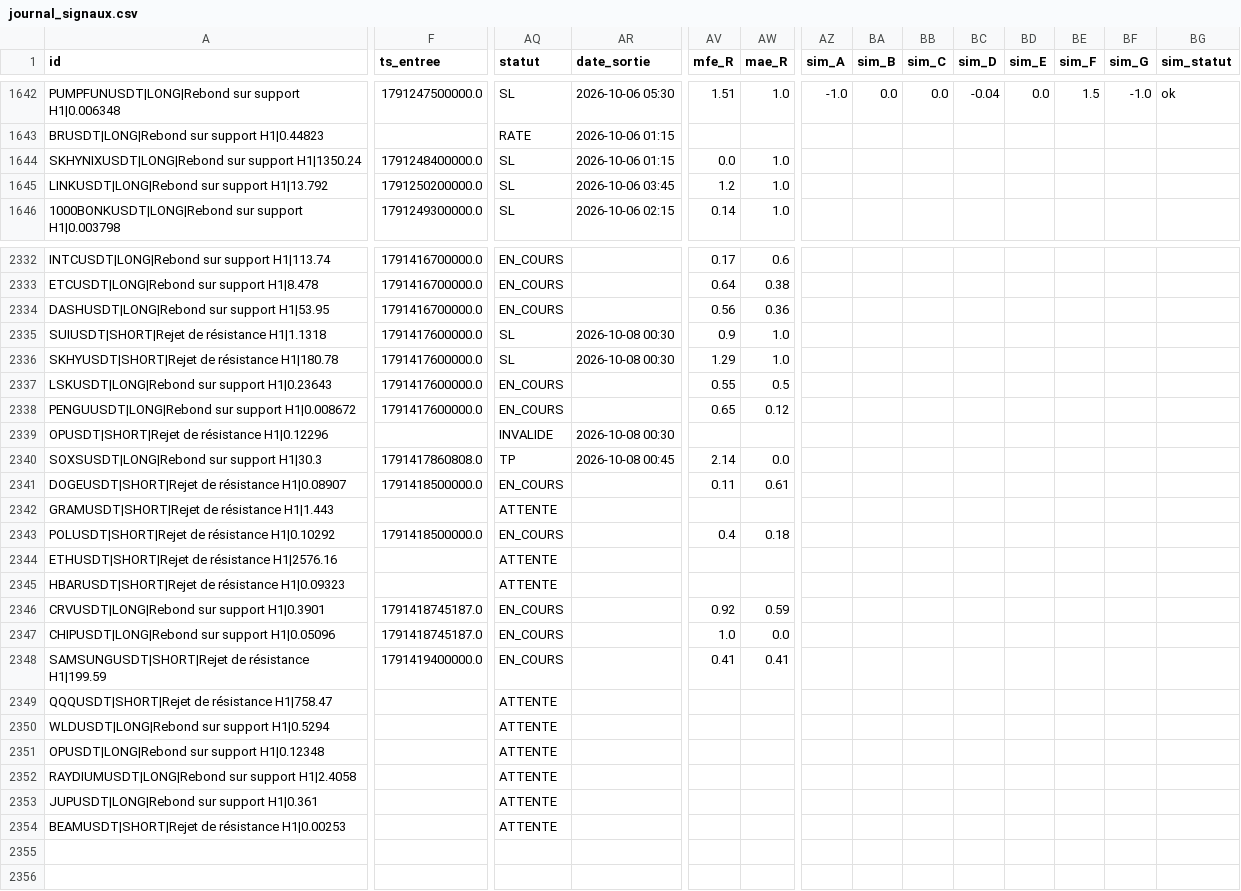
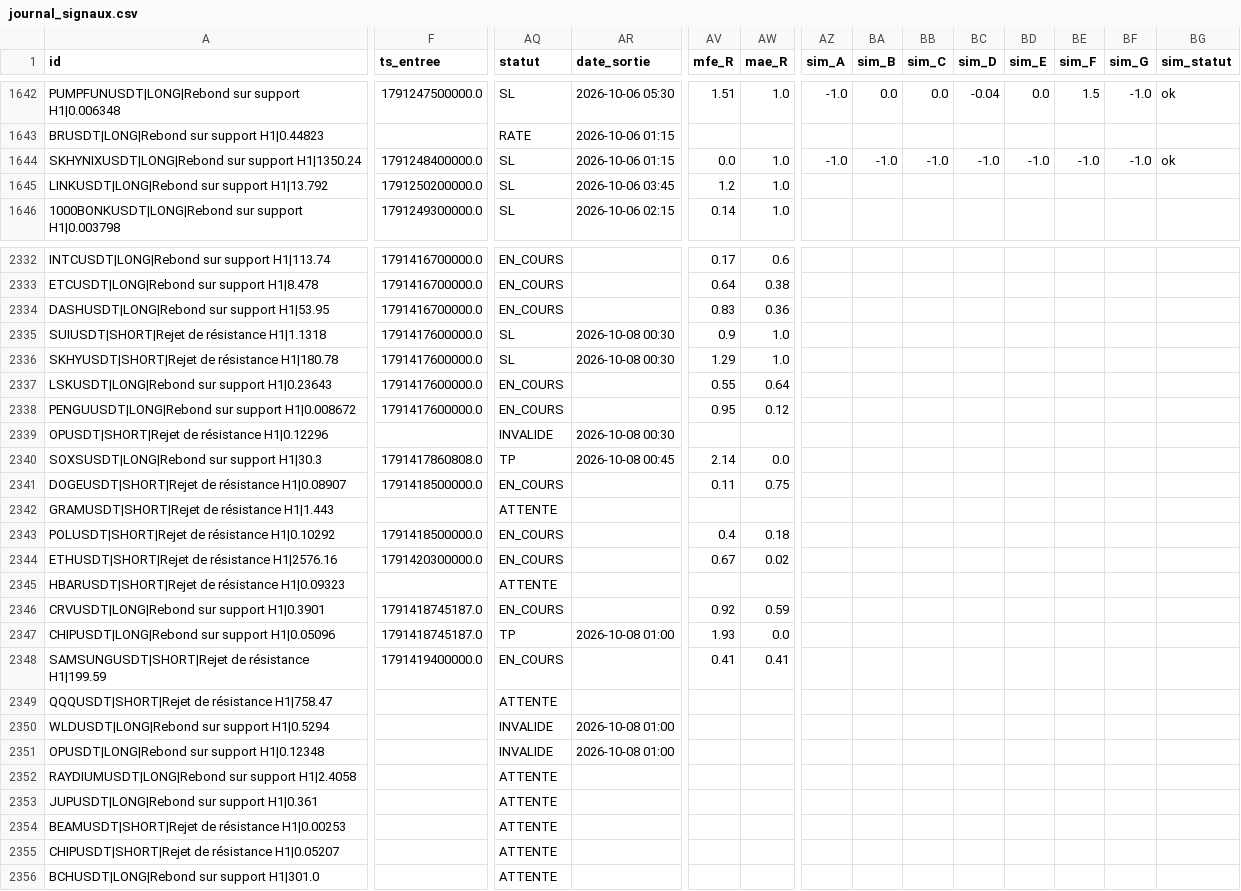
Before and after one commit to fraispropr-ship-it/crypto-pepite, a CSV file: journal_signaux.csv, drawn as a sheet; only a part is shown, gaps mark what is left out; rows hold the shown columns only; the diff covers the shown part only; the diff names each change by its address in the sheet, - before the commit and + after, or states it on an @@ line.

Commit message:
Journal 2026-10-08 01:04 UTC

```diff
--- a/journal_signaux.csv
+++ b/journal_signaux.csv
-AZ1644 (sim_A): (empty)
+AZ1644 (sim_A): -1.0
-BA1644 (sim_B): (empty)
+BA1644 (sim_B): -1.0
-BB1644 (sim_C): (empty)
+BB1644 (sim_C): -1.0
-BC1644 (sim_D): (empty)
+BC1644 (sim_D): -1.0
-BD1644 (sim_E): (empty)
+BD1644 (sim_E): -1.0
-BE1644 (sim_F): (empty)
+BE1644 (sim_F): -1.0
-BF1644 (sim_G): (empty)
+BF1644 (sim_G): -1.0
-BG1644 (sim_statut): (empty)
+BG1644 (sim_statut): ok
-AV2334 (mfe_R): 0.56
+AV2334 (mfe_R): 0.83
-AW2337 (mae_R): 0.5
+AW2337 (mae_R): 0.64
-AV2338 (mfe_R): 0.65
+AV2338 (mfe_R): 0.95
-AW2341 (mae_R): 0.61
+AW2341 (mae_R): 0.75
-F2344 (ts_entree): (empty)
+F2344 (ts_entree): 1791420300000.0
-AQ2344 (statut): ATTENTE
+AQ2344 (statut): EN_COURS
-AV2344 (mfe_R): (empty)
+AV2344 (mfe_R): 0.67
-AW2344 (mae_R): (empty)
+AW2344 (mae_R): 0.02
-AQ2347 (statut): EN_COURS
+AQ2347 (statut): TP
-AR2347 (date_sortie): (empty)
+AR2347 (date_sortie): 2026-10-08 01:00
-AV2347 (mfe_R): 1.0
+AV2347 (mfe_R): 1.93
-AQ2350:AQ2351 (statut): ATTENTE
+AQ2350:AQ2351 (statut): INVALIDE
-AR2350:AR2351 (date_sortie): (empty)
+AR2350:AR2351 (date_sortie): 2026-10-08 01:00
+row 2355: CHIPUSDT|SHORT|Rejet de résistance H1|0.05207 |  | ATTENTE
+row 2356: BCHUSDT|LONG|Rebond sur support H1|301.0 |  | ATTENTE
```
Also changed, not shown: 21 edited cells elsewhere in this file, 1 other file.
